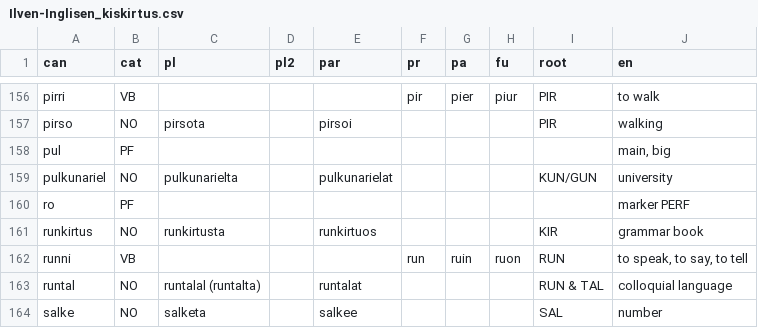
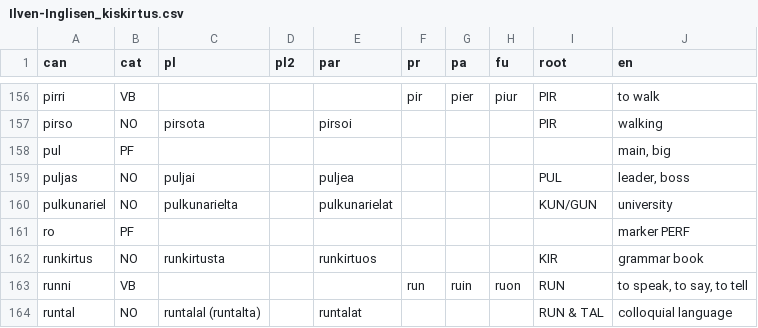
Before and after one commit to tervingo/kistalkekirtus, a CSV file: Ilven-Inglisen_kiskirtus.csv, drawn as a sheet; only a part is shown, gaps mark what is left out; the shorter side is filled out with more unchanged rows; the diff names each change by its address in the sheet, - before the commit and + after, or states it on an @@ line.

Commit message:
Update CSV

```diff
--- a/Ilven-Inglisen_kiskirtus.csv
+++ b/Ilven-Inglisen_kiskirtus.csv
+row 159: puljas | NO | puljai |  | puljea |  |  |  | PUL | leader, boss
```
